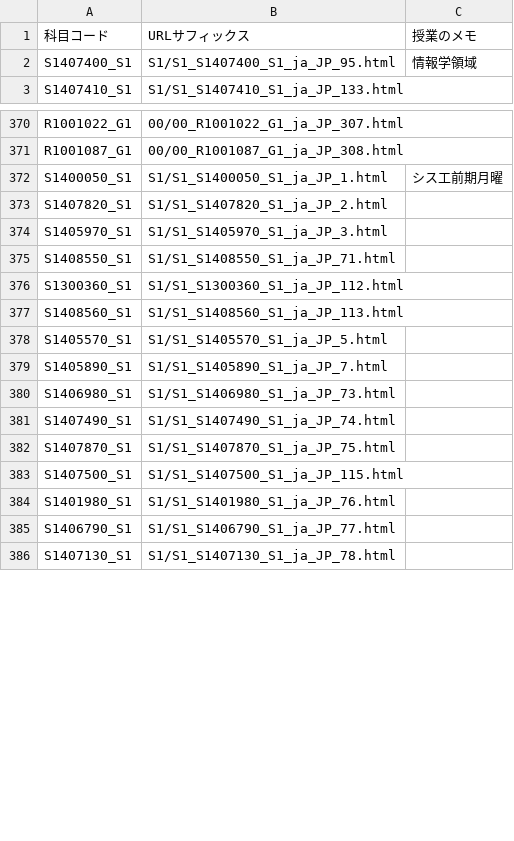
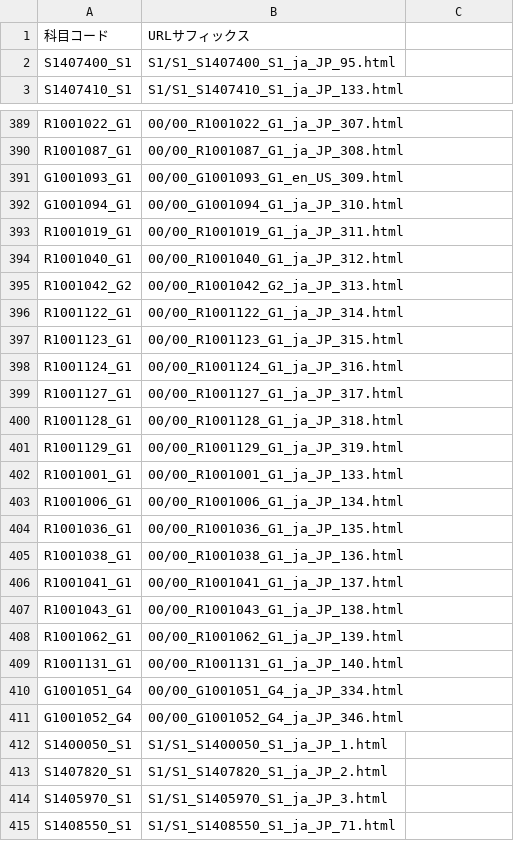
Before and after one commit to S2310008/B-3, a CSV file: subject_list.csv, drawn as a sheet; only a part is shown, gaps mark what is left out; the shorter side is filled out with more unchanged rows; the diff covers the shown part only.

```diff
--- a/subject_list.csv
+++ b/subject_list.csv
@@ -1,2 +1,2 @@
-科目コード,URLサフィックス,授業のメモ
-S1407400_S1,S1/S1_S1407400_S1_ja_JP_95.html,情報学領域
+科目コード,URLサフィックス
+S1407400_S1,S1/S1_S1407400_S1_ja_JP_95.html
@@ -371,3 +390,24 @@ R1001022_G1,00/00_R1001022_G1_ja_JP_307.html
 R1001087_G1,00/00_R1001087_G1_ja_JP_308.html
-S1400050_S1,S1/S1_S1400050_S1_ja_JP_1.html,シス工前期月曜
+G1001093_G1,00/00_G1001093_G1_en_US_309.html
+G1001094_G1,00/00_G1001094_G1_ja_JP_310.html
+R1001019_G1,00/00_R1001019_G1_ja_JP_311.html
+R1001040_G1,00/00_R1001040_G1_ja_JP_312.html
+R1001042_G2,00/00_R1001042_G2_ja_JP_313.html
+R1001122_G1,00/00_R1001122_G1_ja_JP_314.html
+R1001123_G1,00/00_R1001123_G1_ja_JP_315.html
+R1001124_G1,00/00_R1001124_G1_ja_JP_316.html
+R1001127_G1,00/00_R1001127_G1_ja_JP_317.html
+R1001128_G1,00/00_R1001128_G1_ja_JP_318.html
+R1001129_G1,00/00_R1001129_G1_ja_JP_319.html
+R1001001_G1,00/00_R1001001_G1_ja_JP_133.html
+R1001006_G1,00/00_R1001006_G1_ja_JP_134.html
+R1001036_G1,00/00_R1001036_G1_ja_JP_135.html
+R1001038_G1,00/00_R1001038_G1_ja_JP_136.html
+R1001041_G1,00/00_R1001041_G1_ja_JP_137.html
+R1001043_G1,00/00_R1001043_G1_ja_JP_138.html
+R1001062_G1,00/00_R1001062_G1_ja_JP_139.html
+R1001131_G1,00/00_R1001131_G1_ja_JP_140.html
+G1001051_G4,00/00_G1001051_G4_ja_JP_334.html
+G1001052_G4,00/00_G1001052_G4_ja_JP_346.html
+S1400050_S1,S1/S1_S1400050_S1_ja_JP_1.html
 S1407820_S1,S1/S1_S1407820_S1_ja_JP_2.html
```
Also changed, not shown: 40 added rows and 19 edited cells elsewhere in this file, 2 other files.
